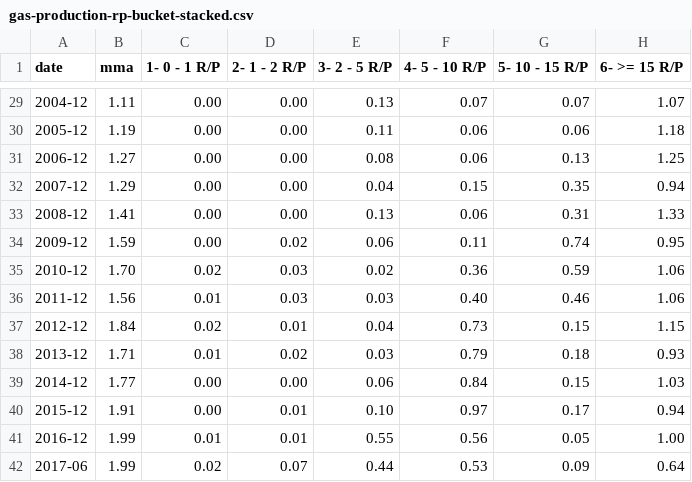
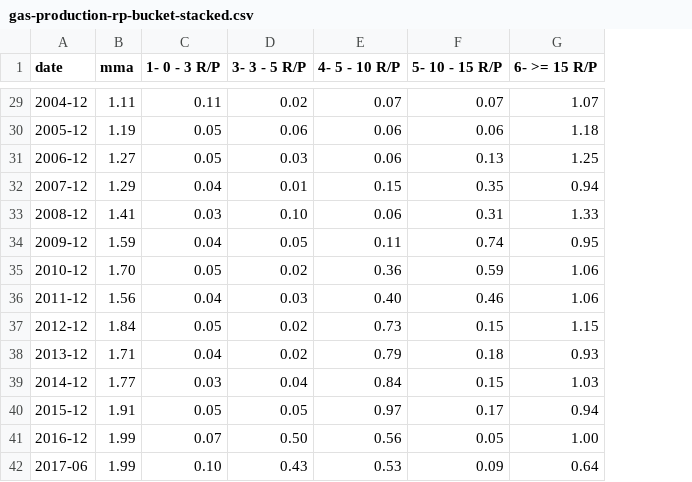
Before and after one commit to ivarref/clj-simple-chart, a CSV file: data/ncs/gas-production-rp-bucket-stacked.csv, drawn as a sheet; only a part is shown, gaps mark what is left out; removed rows and columns are numbered as before the commit, all else as after; the diff covers the shown part only; the diff names each change by its address in the sheet, - before the commit and + after, or states it on an @@ line.

```diff
--- a/data/ncs/gas-production-rp-bucket-stacked.csv
+++ b/data/ncs/gas-production-rp-bucket-stacked.csv
-column D (2- 1 - 2 R/P), rows 29-42: 0.00 | 0.00 | 0.00 | 0.00 | 0.00 | 0.02 | 0.03 | 0.03 | 0.01 | 0.02 | 0.00 | 0.01 | 0.01 | 0.07
-C1: 1- 0 - 1 R/P
+C1: 1- 0 - 3 R/P
-D1: 3- 2 - 5 R/P
+D1: 3- 3 - 5 R/P
-C29 (1- 0 - 3 R/P): 0.00
+C29 (1- 0 - 3 R/P): 0.11
-D29 (3- 3 - 5 R/P): 0.13
+D29 (3- 3 - 5 R/P): 0.02
-C30:C31 (1- 0 - 3 R/P): 0.00
+C30:C31 (1- 0 - 3 R/P): 0.05
-D30 (3- 3 - 5 R/P): 0.11
+D30 (3- 3 - 5 R/P): 0.06
-D31 (3- 3 - 5 R/P): 0.08
+D31 (3- 3 - 5 R/P): 0.03
-C32 (1- 0 - 3 R/P): 0.00
+C32 (1- 0 - 3 R/P): 0.04
-D32 (3- 3 - 5 R/P): 0.04
+D32 (3- 3 - 5 R/P): 0.01
-C33 (1- 0 - 3 R/P): 0.00
+C33 (1- 0 - 3 R/P): 0.03
-D33 (3- 3 - 5 R/P): 0.13
+D33 (3- 3 - 5 R/P): 0.10
-C34 (1- 0 - 3 R/P): 0.00
+C34 (1- 0 - 3 R/P): 0.04
-D34 (3- 3 - 5 R/P): 0.06
+D34 (3- 3 - 5 R/P): 0.05
-C35 (1- 0 - 3 R/P): 0.02
+C35 (1- 0 - 3 R/P): 0.05
-C36 (1- 0 - 3 R/P): 0.01
+C36 (1- 0 - 3 R/P): 0.04
-C37 (1- 0 - 3 R/P): 0.02
+C37 (1- 0 - 3 R/P): 0.05
-D37 (3- 3 - 5 R/P): 0.04
+D37 (3- 3 - 5 R/P): 0.02
-C38 (1- 0 - 3 R/P): 0.01
+C38 (1- 0 - 3 R/P): 0.04
-D38 (3- 3 - 5 R/P): 0.03
+D38 (3- 3 - 5 R/P): 0.02
-C39 (1- 0 - 3 R/P): 0.00
+C39 (1- 0 - 3 R/P): 0.03
-D39 (3- 3 - 5 R/P): 0.06
+D39 (3- 3 - 5 R/P): 0.04
-C40 (1- 0 - 3 R/P): 0.00
+C40 (1- 0 - 3 R/P): 0.05
-D40 (3- 3 - 5 R/P): 0.10
+D40 (3- 3 - 5 R/P): 0.05
-C41 (1- 0 - 3 R/P): 0.01
+C41 (1- 0 - 3 R/P): 0.07
-D41 (3- 3 - 5 R/P): 0.55
+D41 (3- 3 - 5 R/P): 0.50
-C42 (1- 0 - 3 R/P): 0.02
+C42 (1- 0 - 3 R/P): 0.10
-D42 (3- 3 - 5 R/P): 0.44
+D42 (3- 3 - 5 R/P): 0.43
```
Also changed, not shown: 26 edited cells elsewhere in this file, 1 other file.
